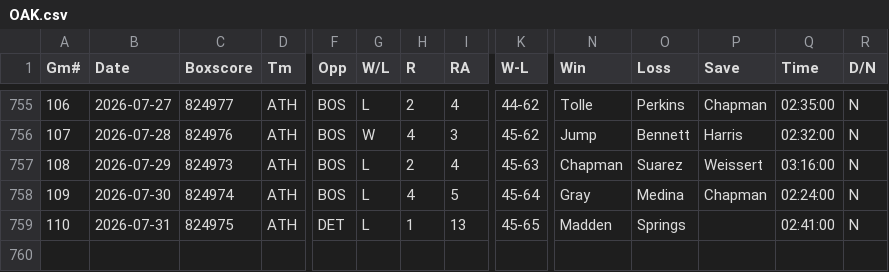
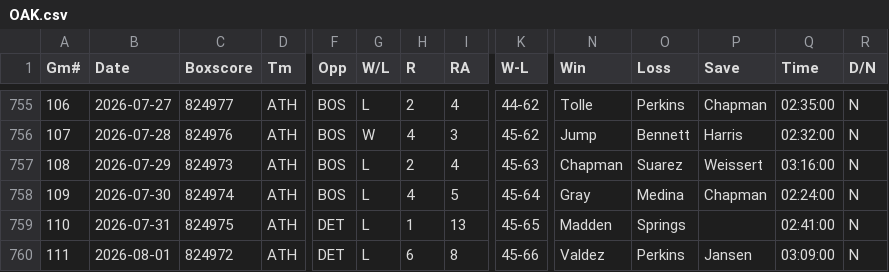
Before and after one commit to ironmanics/mlb-data, a CSV file: data/gamelogs/OAK.csv, drawn as a sheet; only a part is shown, gaps mark what is left out; rows hold the shown columns only; the diff names each change by its address in the sheet, - before the commit and + after, or states it on an @@ line.

Commit message:
Add 1 game(s) for OAK — 2026-08-02

```diff
--- a/data/gamelogs/OAK.csv
+++ b/data/gamelogs/OAK.csv
+row 760: 111 | 2026-08-01 | 824972 | ATH | DET | L | 6 | 8 | 45-66 | Valdez | Perkins | Jansen | 03:09:00 | N
```
